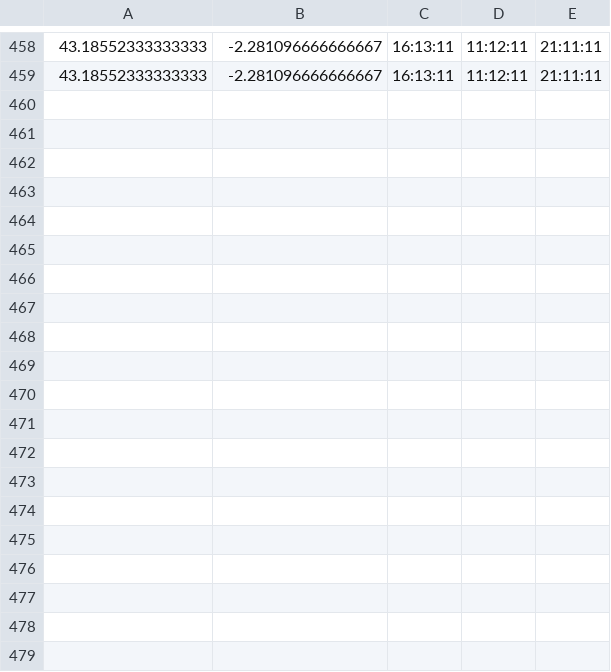
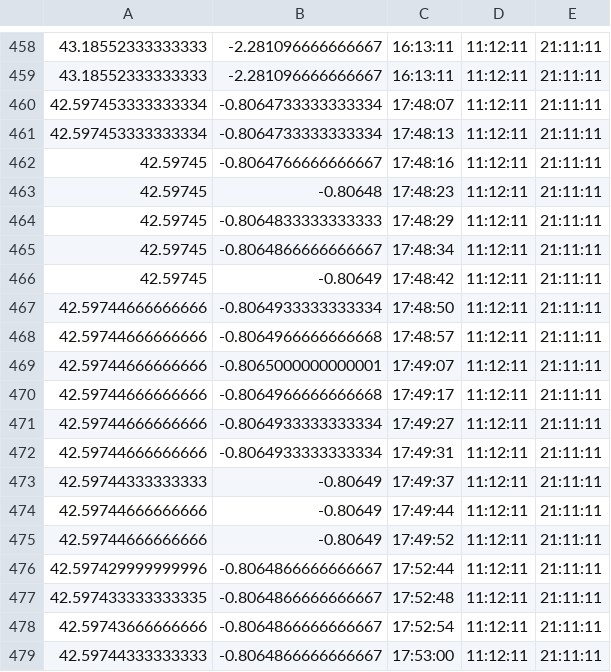
Before and after one commit to tetralaterados/droneseeker, a CSV file: codes/midpointHist.csv, drawn as a sheet; only a part is shown, gaps mark what is left out; the diff covers the shown part only.

```diff
--- a/codes/midpointHist.csv
+++ b/codes/midpointHist.csv
@@ -459 +459,21 @@
 43.18552333333333,-2.281096666666667,16:13:11,11:12:11,21:11:11
+42.597453333333334,-0.8064733333333334,17:48:07,11:12:11,21:11:11
+42.597453333333334,-0.8064733333333334,17:48:13,11:12:11,21:11:11
+42.59745,-0.8064766666666667,17:48:16,11:12:11,21:11:11
+42.59745,-0.80648,17:48:23,11:12:11,21:11:11
+42.59745,-0.8064833333333333,17:48:29,11:12:11,21:11:11
+42.59745,-0.8064866666666667,17:48:34,11:12:11,21:11:11
+42.59745,-0.80649,17:48:42,11:12:11,21:11:11
+42.59744666666666,-0.8064933333333334,17:48:50,11:12:11,21:11:11
+42.59744666666666,-0.8064966666666668,17:48:57,11:12:11,21:11:11
+42.59744666666666,-0.8065000000000001,17:49:07,11:12:11,21:11:11
+42.59744666666666,-0.8064966666666668,17:49:17,11:12:11,21:11:11
+42.59744666666666,-0.8064933333333334,17:49:27,11:12:11,21:11:11
+42.59744666666666,-0.8064933333333334,17:49:31,11:12:11,21:11:11
+42.59744333333333,-0.80649,17:49:37,11:12:11,21:11:11
+42.59744666666666,-0.80649,17:49:44,11:12:11,21:11:11
+42.59744666666666,-0.80649,17:49:52,11:12:11,21:11:11
+42.597429999999996,-0.8064866666666667,17:52:44,11:12:11,21:11:11
+42.597433333333335,-0.8064866666666667,17:52:48,11:12:11,21:11:11
+42.59743666666666,-0.8064866666666667,17:52:54,11:12:11,21:11:11
+42.59744333333333,-0.8064866666666667,17:53:00,11:12:11,21:11:11
```
Also changed, not shown: 11 added rows elsewhere in this file, 13 other files.
